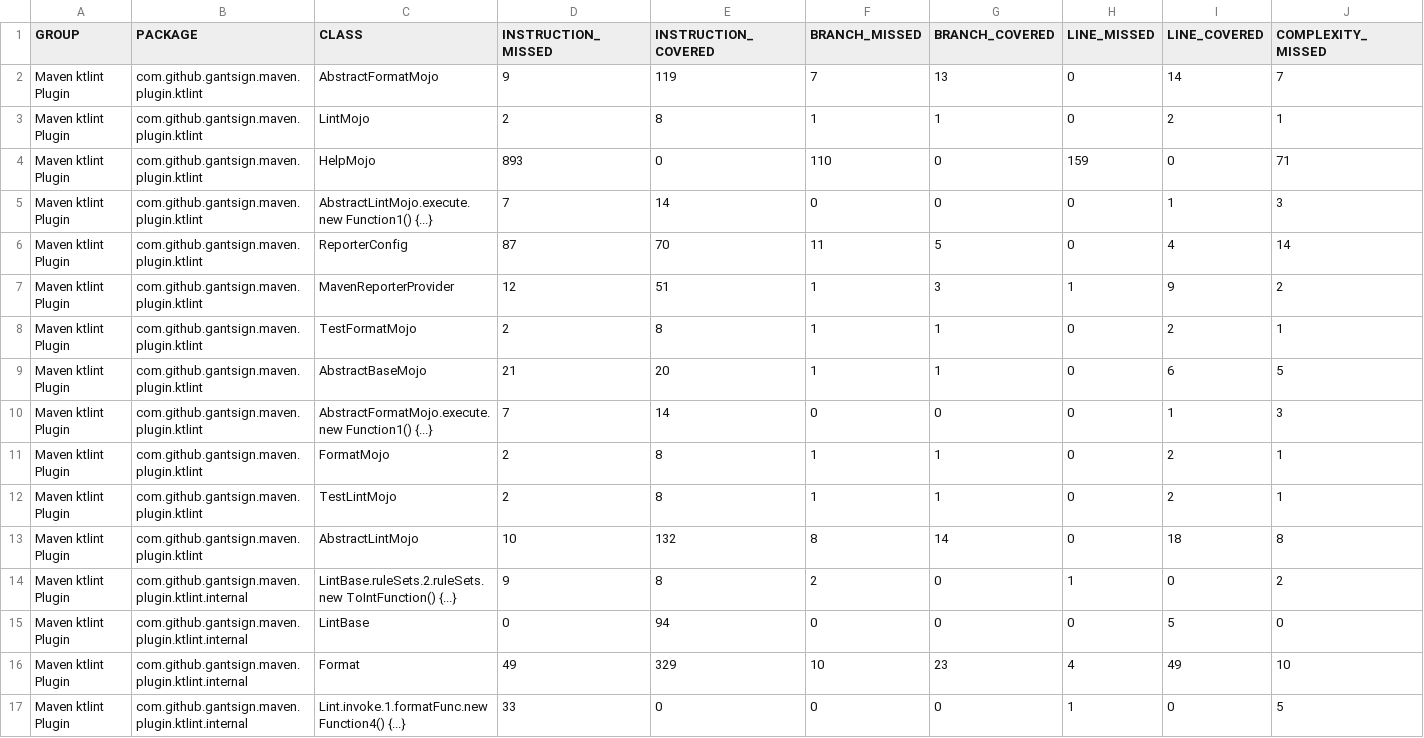
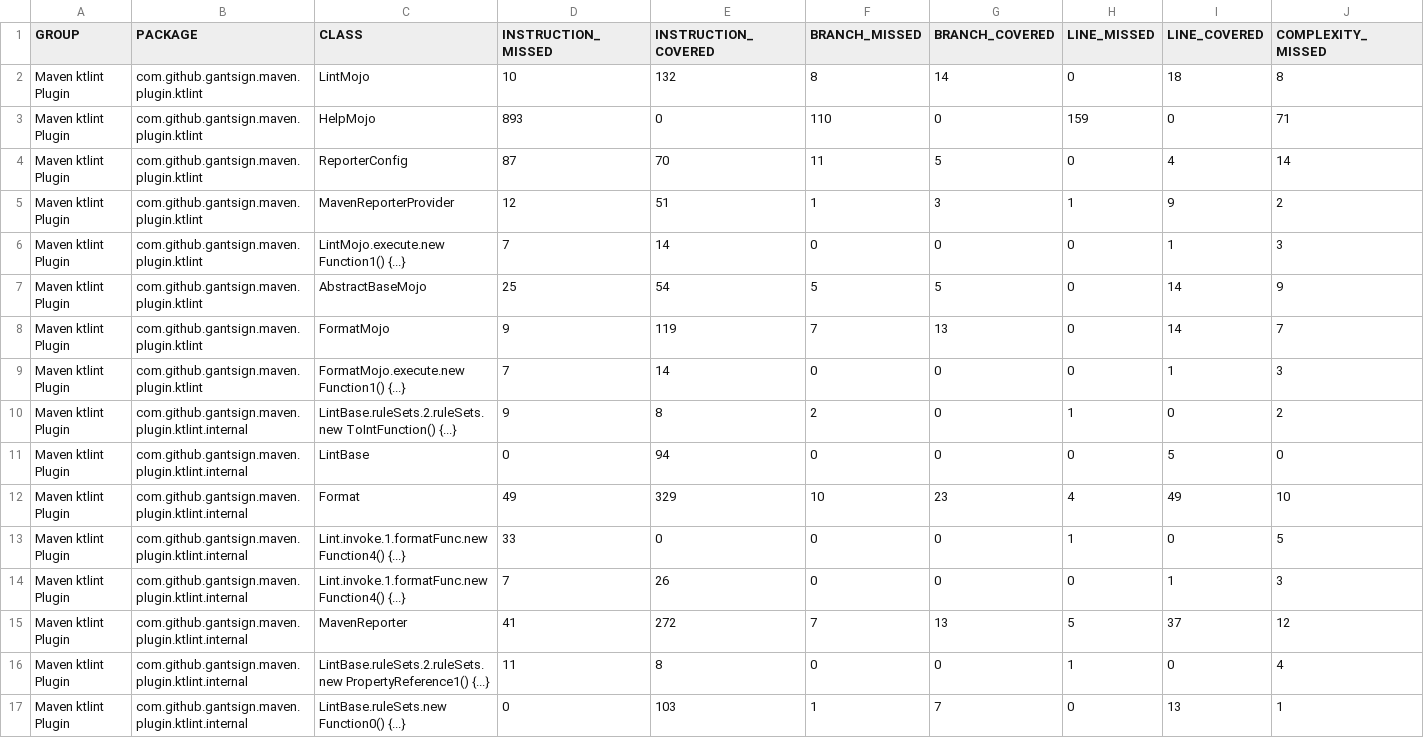
Before and after one commit to gantsign/ktlint-maven-plugin, a CSV file: jacoco/jacoco.csv, drawn as a sheet; only a part is shown; the shorter side is filled out with more unchanged rows; removed rows and columns are numbered as before the commit, all else as after; rows hold the shown columns only; the diff names each change by its address in the sheet, - before the commit and + after, or states it on an @@ line.

```diff
--- a/jacoco/jacoco.csv
+++ b/jacoco/jacoco.csv
-C2 (CLASS): AbstractFormatMojo
+C2 (CLASS): LintMojo
-D2 (INSTRUCTION_MISSED): 9
+D2 (INSTRUCTION_MISSED): 10
-E2 (INSTRUCTION_COVERED): 119
+E2 (INSTRUCTION_COVERED): 132
-F2 (BRANCH_MISSED): 7
+F2 (BRANCH_MISSED): 8
-G2 (BRANCH_COVERED): 13
+G2 (BRANCH_COVERED): 14
-I2 (LINE_COVERED): 14
+I2 (LINE_COVERED): 18
-J2 (COMPLEXITY_MISSED): 7
+J2 (COMPLEXITY_MISSED): 8
-row 3: Maven ktlint Plugin | com.github.gantsign.maven.plugin.ktlint | LintMojo | 2 | 8 | 1 | 1 | 0 | 2 | 1
-row 5: Maven ktlint Plugin | com.github.gantsign.maven.plugin.ktlint | AbstractLintMojo.execute.new Function1() {...} | 7 | 14 | 0 | 0 | 0 | 1 | 3
-row 8: Maven ktlint Plugin | com.github.gantsign.maven.plugin.ktlint | TestFormatMojo | 2 | 8 | 1 | 1 | 0 | 2 | 1
-row 9: Maven ktlint Plugin | com.github.gantsign.maven.plugin.ktlint | AbstractBaseMojo | 21 | 20 | 1 | 1 | 0 | 6 | 5
-C6 (CLASS): AbstractFormatMojo.execute.new Function1() {...}
+C6 (CLASS): LintMojo.execute.new Function1() {...}
-row 11: Maven ktlint Plugin | com.github.gantsign.maven.plugin.ktlint | FormatMojo | 2 | 8 | 1 | 1 | 0 | 2 | 1
-row 12: Maven ktlint Plugin | com.github.gantsign.maven.plugin.ktlint | TestLintMojo | 2 | 8 | 1 | 1 | 0 | 2 | 1
+row 7: Maven ktlint Plugin | com.github.gantsign.maven.plugin.ktlint | AbstractBaseMojo | 25 | 54 | 5 | 5 | 0 | 14 | 9
-C8 (CLASS): AbstractLintMojo
+C8 (CLASS): FormatMojo
-D8 (INSTRUCTION_MISSED): 10
+D8 (INSTRUCTION_MISSED): 9
-E8 (INSTRUCTION_COVERED): 132
+E8 (INSTRUCTION_COVERED): 119
-F8 (BRANCH_MISSED): 8
+F8 (BRANCH_MISSED): 7
-G8 (BRANCH_COVERED): 14
+G8 (BRANCH_COVERED): 13
-I8 (LINE_COVERED): 18
+I8 (LINE_COVERED): 14
-J8 (COMPLEXITY_MISSED): 8
+J8 (COMPLEXITY_MISSED): 7
+row 9: Maven ktlint Plugin | com.github.gantsign.maven.plugin.ktlint | FormatMojo.execute.new Function1() {...} | 7 | 14 | 0 | 0 | 0 | 1 | 3
```
Also changed, not shown: 44 other files.
